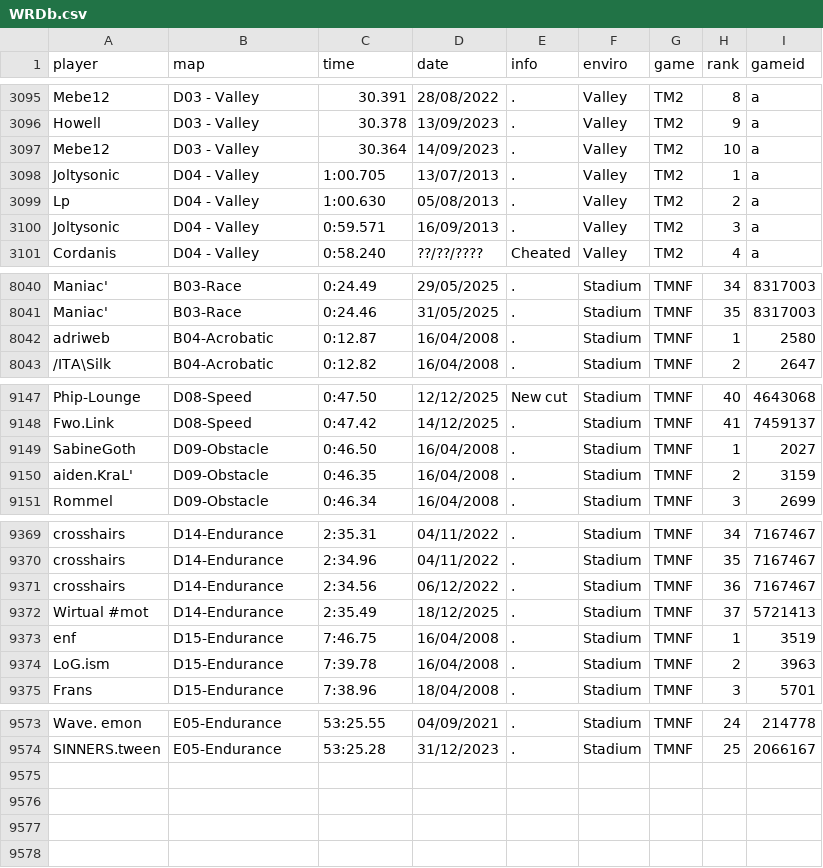
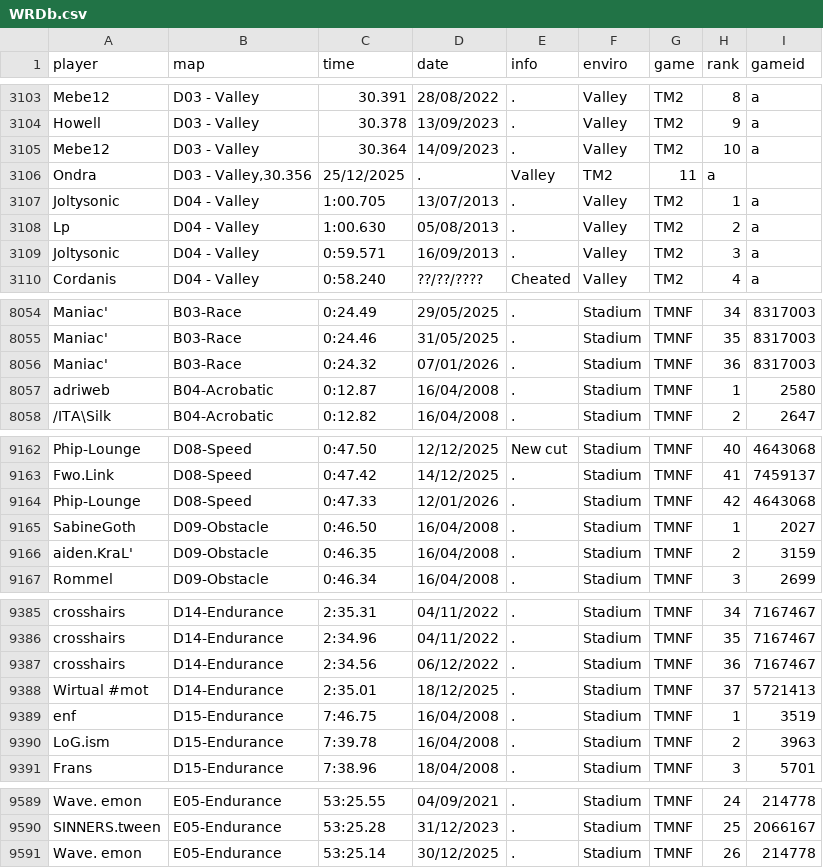
Before and after one commit to Loupphok/TWRC, a CSV file: data/WRDb.csv, drawn as a sheet; only a part is shown, gaps mark what is left out; the diff covers the shown part only.

```diff
--- a/data/WRDb.csv
+++ b/data/WRDb.csv
@@ -3097,2 +3105,3 @@ Howell;D03 - Valley;30.378;13/09/2023;.;Valley;TM2;9;a
 Mebe12;D03 - Valley;30.364;14/09/2023;.;Valley;TM2;10;a
+Ondra;D03 - Valley,30.356;25/12/2025;.;Valley;TM2;11;a
 Joltysonic;D04 - Valley;1:00.705;13/07/2013;.;Valley;TM2;1;a
@@ -8041,2 +8055,3 @@ Maniac';B03-Race;0:24.49;29/05/2025;.;Stadium;TMNF;34;8317003
 Maniac';B03-Race;0:24.46;31/05/2025;.;Stadium;TMNF;35;8317003
+Maniac';B03-Race;0:24.32;07/01/2026;.;Stadium;TMNF;36;8317003
 adriweb;B04-Acrobatic;0:12.87;16/04/2008;.;Stadium;TMNF;1;2580
@@ -9148,2 +9163,3 @@ Phip-Lounge;D08-Speed;0:47.50;12/12/2025;New cut;Stadium;TMNF;40;4643068
 Fwo.Link;D08-Speed;0:47.42;14/12/2025;.;Stadium;TMNF;41;7459137
+Phip-Lounge;D08-Speed;0:47.33;12/01/2026;.;Stadium;TMNF;42;4643068
 SabineGoth;D09-Obstacle;0:46.50;16/04/2008;.;Stadium;TMNF;1;2027
@@ -9371,3 +9387,3 @@ crosshairs;D14-Endurance;2:34.96;04/11/2022;.;Stadium;TMNF;35;7167467
 crosshairs;D14-Endurance;2:34.56;06/12/2022;.;Stadium;TMNF;36;7167467
-Wirtual #mot;D14-Endurance;2:35.49;18/12/2025;.;Stadium;TMNF;37;5721413
+Wirtual #mot;D14-Endurance;2:35.01;18/12/2025;.;Stadium;TMNF;37;5721413
 enf;D15-Endurance;7:46.75;16/04/2008;.;Stadium;TMNF;1;3519
@@ -9574 +9590,2 @@ Wave. emon;E05-Endurance;53:25.55;04/09/2021;.;Stadium;TMNF;24;214778
 SINNERS.tween;E05-Endurance;53:25.28;31/12/2023;.;Stadium;TMNF;25;2066167
+Wave. emon;E05-Endurance;53:25.14;30/12/2025;.;Stadium;TMNF;26;214778
```
Also changed, not shown: 13 added rows and 1 edited cell elsewhere in this file.
